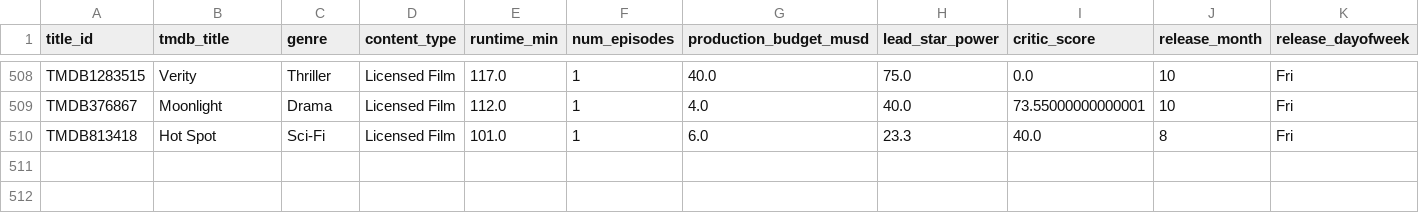
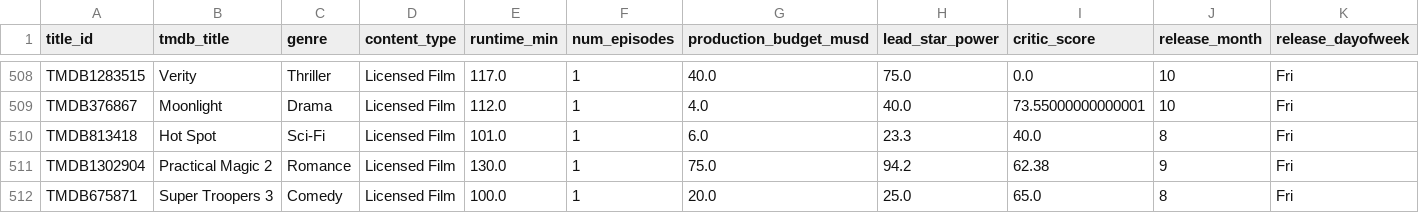
Before and after one commit to abhishekghaisas/Content-Portfolio-Strategy, a CSV file: data/catalog_history.csv, drawn as a sheet; only a part is shown, gaps mark what is left out; rows hold the shown columns only; the diff names each change by its address in the sheet, - before the commit and + after, or states it on an @@ line.

```diff
--- a/data/catalog_history.csv
+++ b/data/catalog_history.csv
+row 511: TMDB1302904 | Practical Magic 2 | Romance | Licensed Film | 130.0 | 1 | 75.0 | 94.2 | 62.38 | 9 | Fri
+row 512: TMDB675871 | Super Troopers 3 | Comedy | Licensed Film | 100.0 | 1 | 20.0 | 25.0 | 65.0 | 8 | Fri
```
Also changed, not shown: 1 other file.
